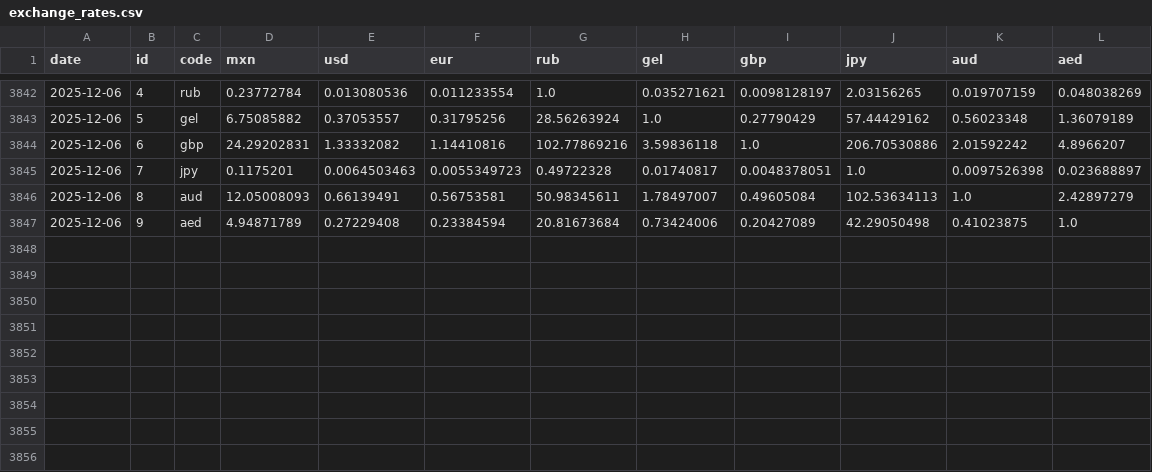
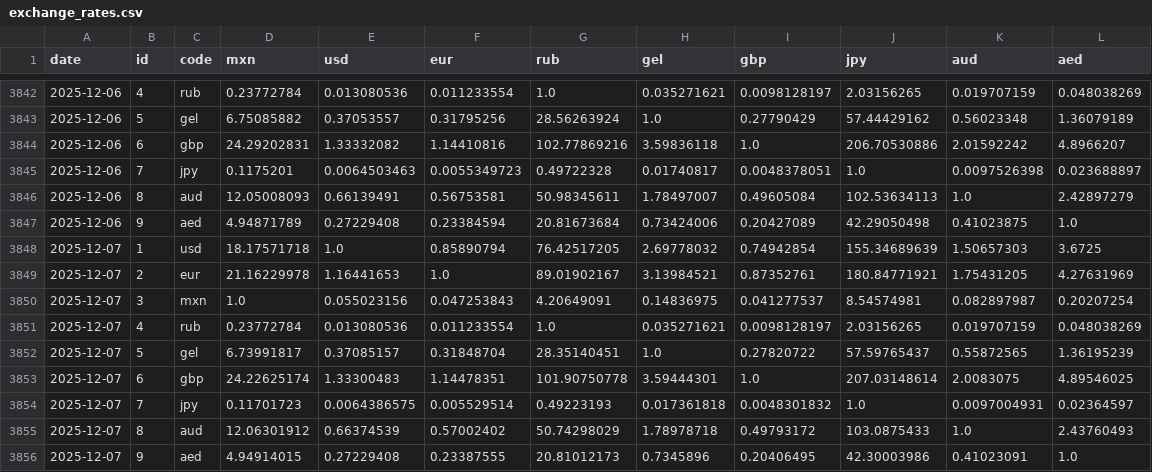
Before and after one commit to estebanvillasana/exchange-rates-tracker, a CSV file: exchange_rates.csv, drawn as a sheet; only a part is shown, gaps mark what is left out; the diff names each change by its address in the sheet, - before the commit and + after, or states it on an @@ line.

```diff
--- a/exchange_rates.csv
+++ b/exchange_rates.csv
+row 3848: 2025-12-07 | 1 | usd | 18.17571718 | 1.0 | 0.85890794 | 76.42517205 | 2.69778032 | 0.74942854 | 155.34689639 | 1.50657303 | 3.6725
+row 3849: 2025-12-07 | 2 | eur | 21.16229978 | 1.16441653 | 1.0 | 89.01902167 | 3.13984521 | 0.87352761 | 180.84771921 | 1.75431205 | 4.27631969
+row 3850: 2025-12-07 | 3 | mxn | 1.0 | 0.055023156 | 0.047253843 | 4.20649091 | 0.14836975 | 0.041277537 | 8.54574981 | 0.082897987 | 0.20207254
+row 3851: 2025-12-07 | 4 | rub | 0.23772784 | 0.013080536 | 0.011233554 | 1.0 | 0.035271621 | 0.0098128197 | 2.03156265 | 0.019707159 | 0.048038269
+row 3852: 2025-12-07 | 5 | gel | 6.73991817 | 0.37085157 | 0.31848704 | 28.35140451 | 1.0 | 0.27820722 | 57.59765437 | 0.55872565 | 1.36195239
+row 3853: 2025-12-07 | 6 | gbp | 24.22625174 | 1.33300483 | 1.14478351 | 101.90750778 | 3.59444301 | 1.0 | 207.03148614 | 2.0083075 | 4.89546025
+row 3854: 2025-12-07 | 7 | jpy | 0.11701723 | 0.0064386575 | 0.005529514 | 0.49223193 | 0.017361818 | 0.0048301832 | 1.0 | 0.0097004931 | 0.02364597
+row 3855: 2025-12-07 | 8 | aud | 12.06301912 | 0.66374539 | 0.57002402 | 50.74298029 | 1.78978718 | 0.49793172 | 103.0875433 | 1.0 | 2.43760493
+row 3856: 2025-12-07 | 9 | aed | 4.94914015 | 0.27229408 | 0.23387555 | 20.81012173 | 0.7345896 | 0.20406495 | 42.30003986 | 0.41023091 | 1.0
```
